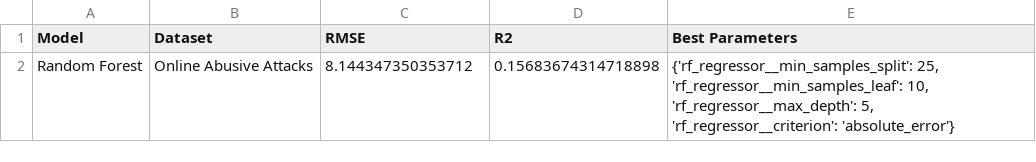
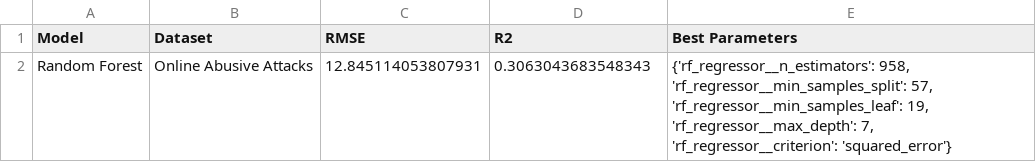
Before and after one commit to cfornesa/political_polarization, a CSV file: results/model6_rf-regression-summary.csv, drawn as a sheet.

```diff
--- a/results/model6_rf-regression-summary.csv
+++ b/results/model6_rf-regression-summary.csv
@@ -1,2 +1,2 @@
 Model,Dataset,RMSE,R2,Best Parameters
-Random Forest,Online Abusive Attacks,8.144347350353712,0.15683674314718898,"{'rf_regressor__min_samples_split': 25, 'rf_regressor__min_samples_leaf': 10, 'rf_regressor__max_depth': 5, 'rf_regressor__criterion': 'absolute_error'}"
+Random Forest,Online Abusive Attacks,12.845114053807931,0.3063043683548343,"{'rf_regressor__n_estimators': 958, 'rf_regressor__min_samples_split': 57, 'rf_regressor__min_samples_leaf': 19, 'rf_regressor__max_depth': 7, 'rf_regressor__criterion': 'squared_error'}"
```
Also changed, not shown: results/classification_results.csv, results/model2_feature-regularization-summary.csv, 53 other files.
